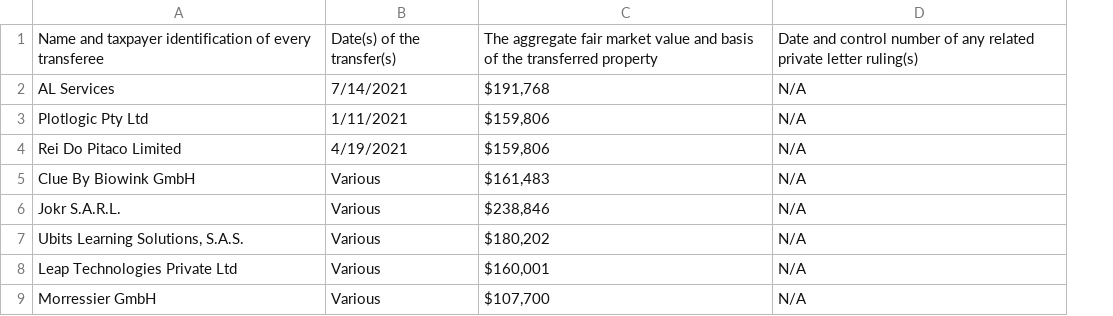
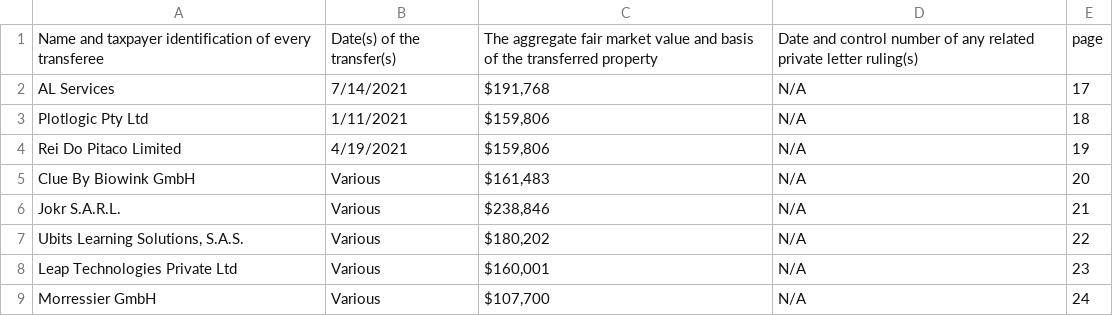
Before and after one commit to declanrjb/ob-investments, a CSV file: data/raw/stock-transfers_2021_raw.csv, drawn as a sheet; only a part is shown; the diff names each change by its address in the sheet, - before the commit and + after, or states it on an @@ line.

Commit message:
reextract transfers with page numbers

```diff
--- a/data/raw/stock-transfers_2021_raw.csv
+++ b/data/raw/stock-transfers_2021_raw.csv
+column E, rows 1-9: page | 17 | 18 | 19 | 20 | 21 | 22 | 23 | 24
```
Also changed, not shown: 2 other files.
